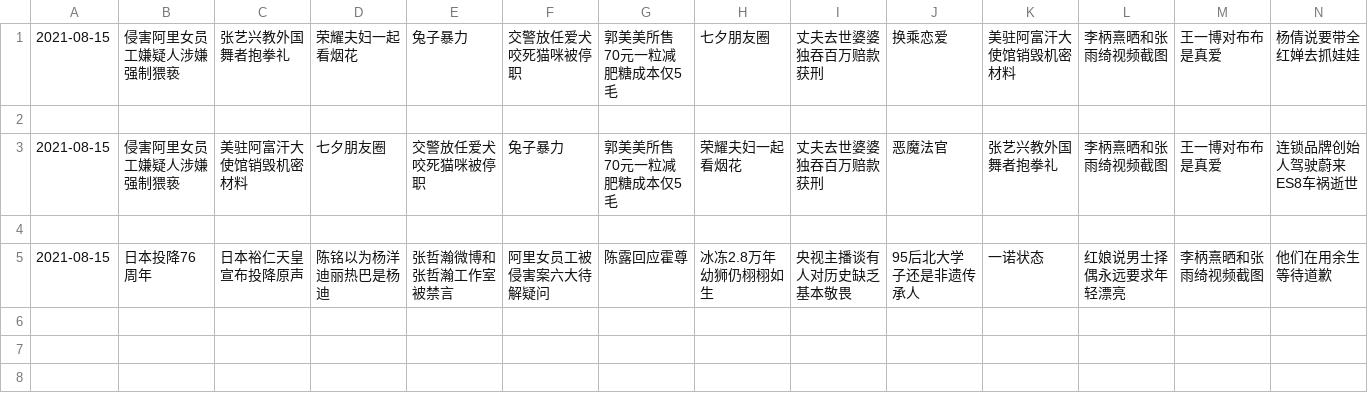
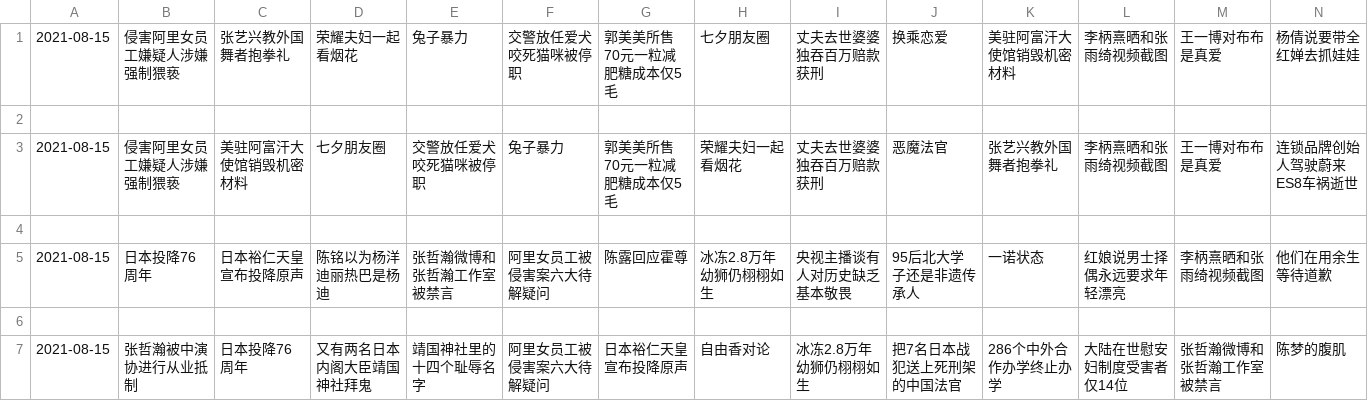
Before and after one commit to vmp65l3/weibo-hotrank, a CSV file: data/2021-08-15.csv, drawn as a sheet; only a part is shown; rows hold the shown columns only; the diff names each change by its address in the sheet, - before the commit and + after, or states it on an @@ line.

```diff
--- a/data/2021-08-15.csv
+++ b/data/2021-08-15.csv
+row 6: (empty)
+row 7: 2021-08-15 | 张哲瀚被中演协进行从业抵制 | 日本投降76周年 | 又有两名日本内阁大臣靖国神社拜鬼 | 靖国神社里的十四个耻辱名字 | 阿里女员工被侵害案六大待解疑问 | 日本裕仁天皇宣布投降原声 | 自由香对论 | 冰冻2.8万年幼狮仍栩栩如生 | 把7名日本战犯送上死刑架的中国法官 | 286个中外合作办学终止办学 | 大陆在世慰安妇制度受害者仅14位 | 张哲瀚微博和张哲瀚工作室被禁言 | 陈梦的腹肌
```
Also changed, not shown: 1 other file.
